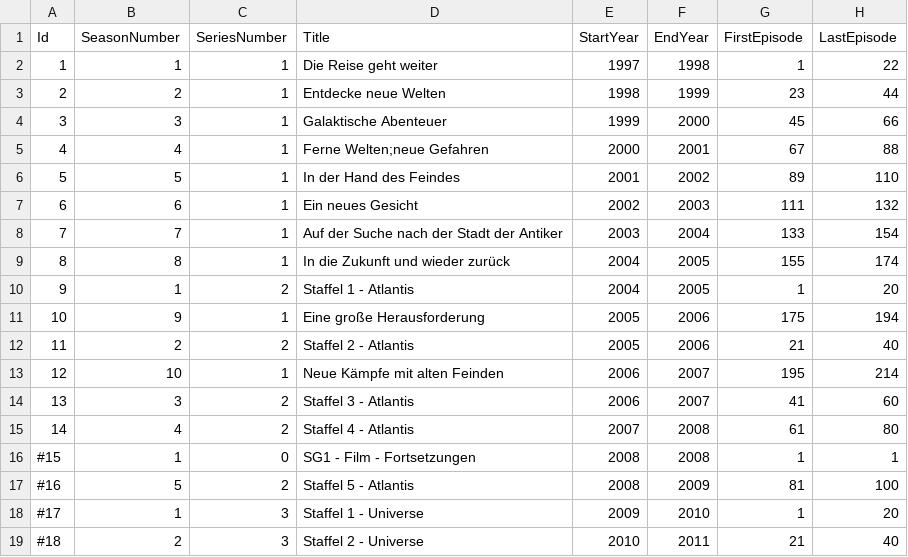
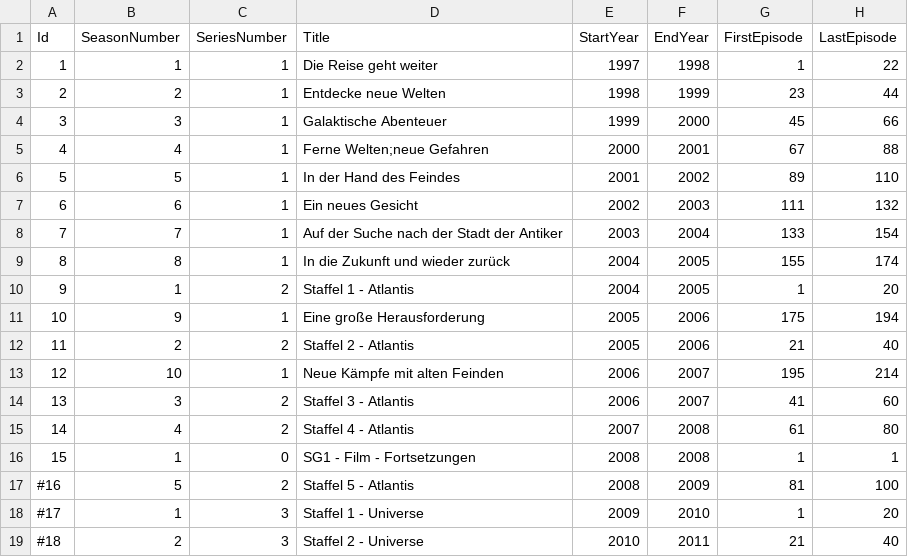
Before and after one commit to djaessel/syncron-bytes-manager, a CSV file: _tools/season.csv, drawn as a sheet.

Commit message:
activated (SG1) movies

```diff
--- a/_tools/season.csv
+++ b/_tools/season.csv
@@ -15,3 +15,3 @@ Id;SeasonNumber;SeriesNumber;Title;StartYear;EndYear;FirstEpisode;LastEpisode
 14;4;2;"Staffel 4 - Atlantis";2007;2008;61;80
-#15;1;0;"SG1 - Film - Fortsetzungen";2008;2008;1;1
+15;1;0;"SG1 - Film - Fortsetzungen";2008;2008;1;1
 #16;5;2;"Staffel 5 - Atlantis";2008;2009;81;100
```
